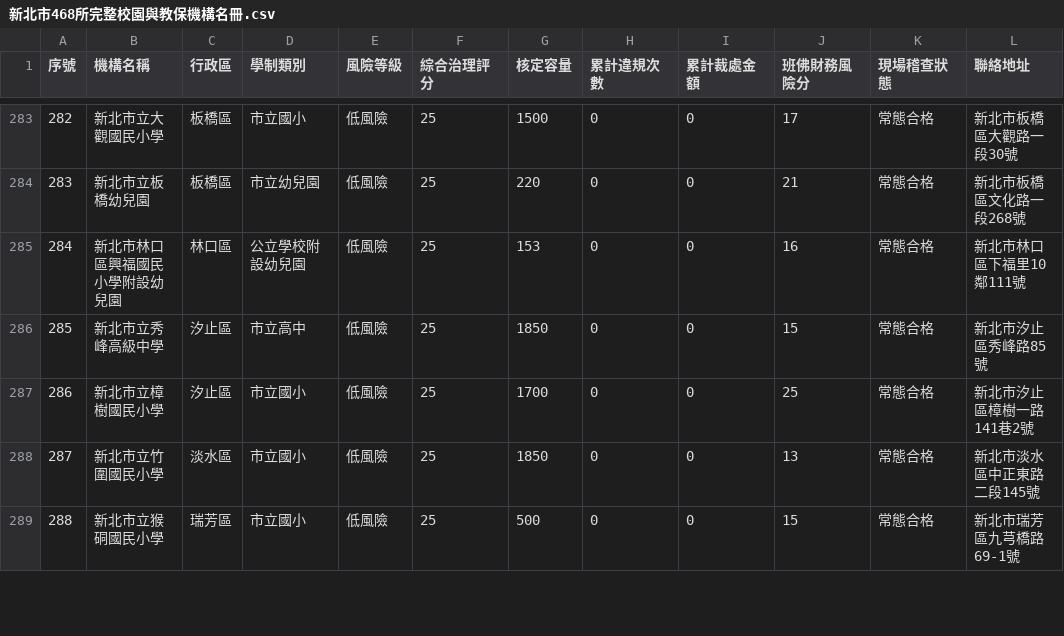
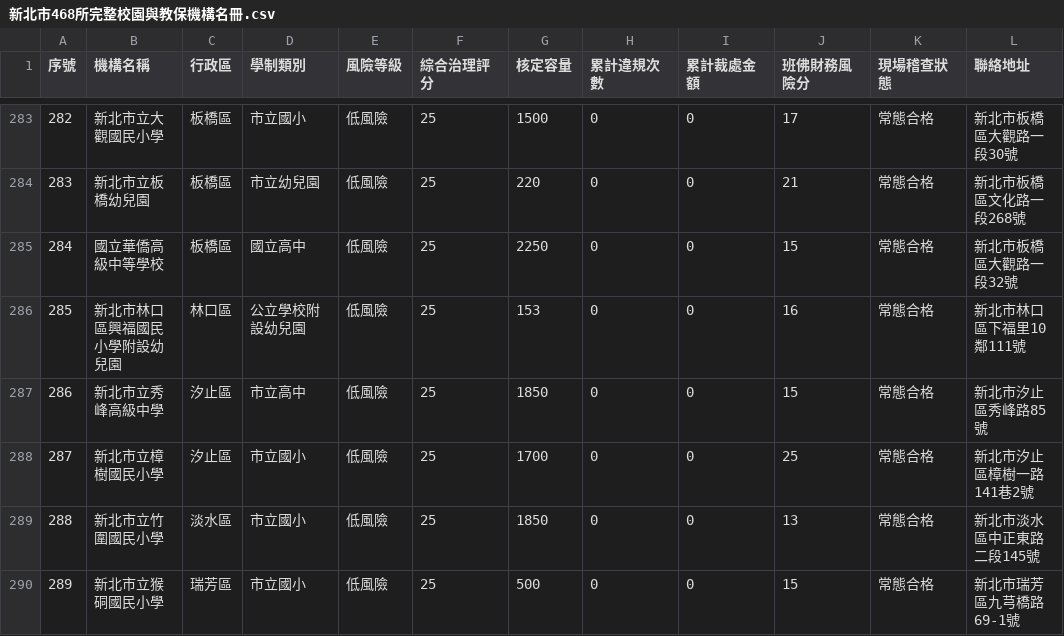
Before and after one commit to oscarlin9398-debug/smart-watchdog, a CSV file: 新北市468所完整校園與教保機構名冊.csv, drawn as a sheet; only a part is shown, gaps mark what is left out; addresses are those after the commit; the diff names each change by its address in the sheet, - before the commit and + after, or states it on an @@ line.

Commit message:
Add National Overseas Chinese Senior High School (國立華僑高級中等學校) in Banqiao to dataset and update all rosters

```diff
--- a/新北市468所完整校園與教保機構名冊.csv
+++ b/新北市468所完整校園與教保機構名冊.csv
+row 285: 284 | 國立華僑高級中等學校 | 板橋區 | 國立高中 | 低風險 | 25 | 2250 | 0 | 0 | 15 | 常態合格 | 新北市板橋區大觀路一段32號
@@ column A (序號) renumbered from row 286 down @@
```
Also changed, not shown: 2 other files.
